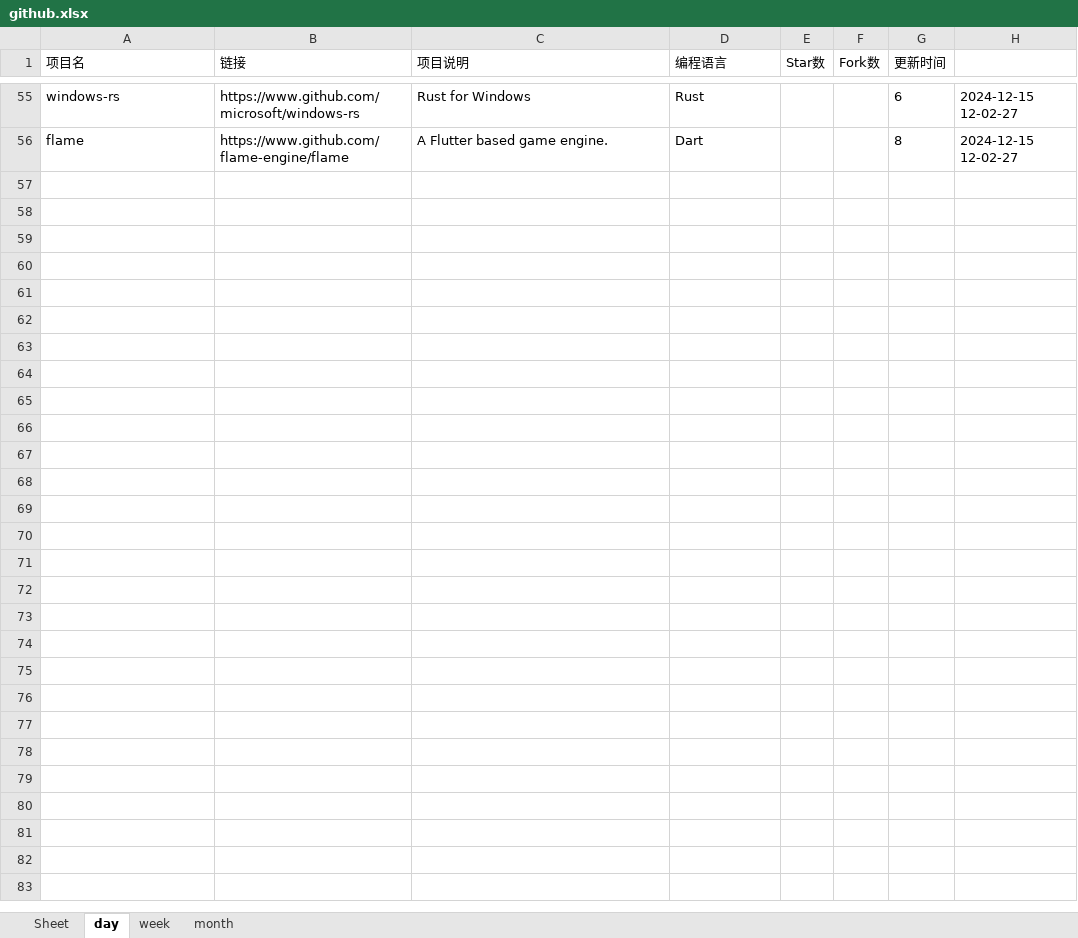
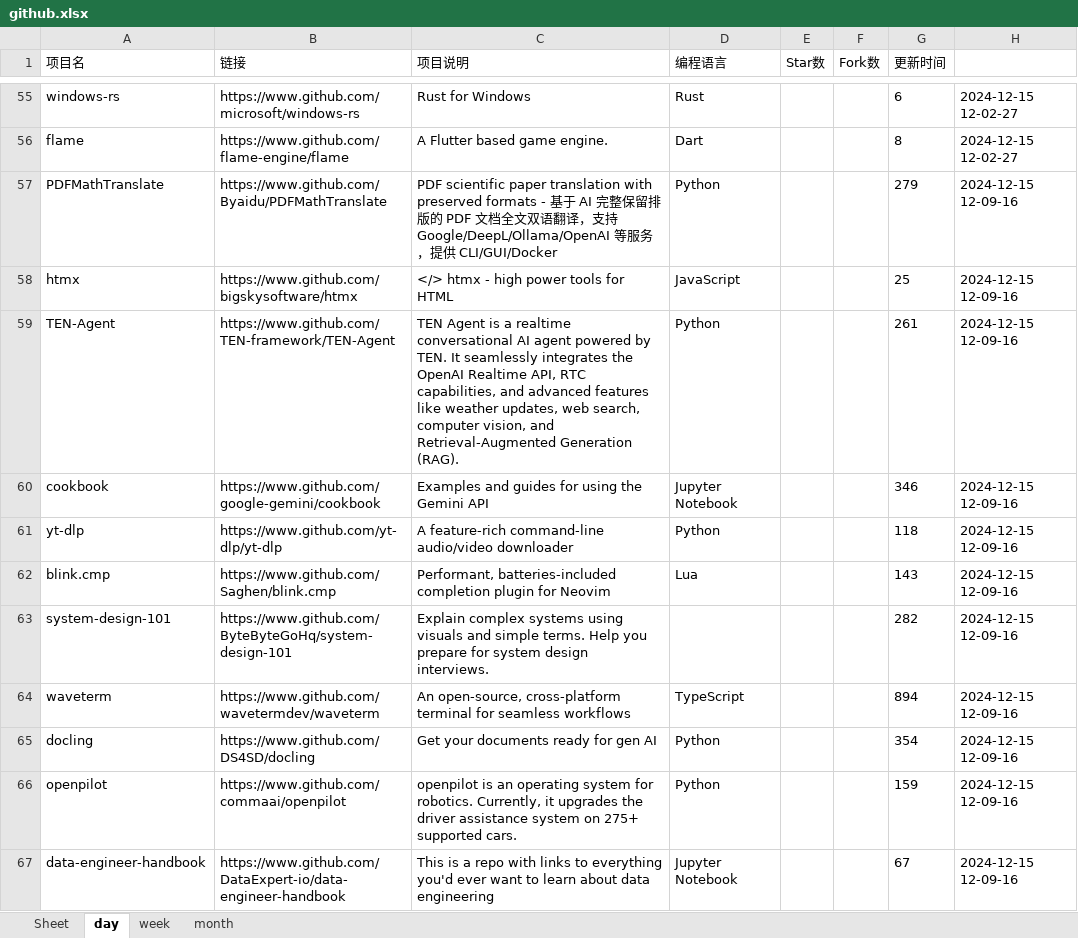
Before and after one commit to WHG555/github-today-repositories, an Excel workbook: github.xlsx, sheet day, drawn as a sheet; only a part is shown, gaps mark what is left out; values as stored, in another font and other column widths than the file's, no borders; the diff covers the shown part only; the diff names each change by its address in the sheet, - before the commit and + after, or states it on an @@ line.

```diff
--- a/github.xlsx (sheet day)
+++ b/github.xlsx (sheet day)
+row 57: PDFMathTranslate | https://www.github.com/Byaidu/PDFMathTranslate | PDF scientific paper translation with preserved formats - 基于 AI 完整保留排版的 PDF 文档全文双语翻译，支持 Google/DeepL/Ollama/OpenAI 等服务，提供 CLI/GUI/Docker | Python |  |  | 279 | 2024-12-15 12-09-16
+row 58: htmx | https://www.github.com/bigskysoftware/htmx | </> htmx - high power tools for HTML | JavaScript |  |  | 25 | 2024-12-15 12-09-16
+row 59: TEN-Agent | https://www.github.com/TEN-framework/TEN-Agent | TEN Agent is a realtime conversational AI agent powered by TEN. It seamlessly integrates the OpenAI Realtime API, RTC capabilities, and advanced features like weather updates, web search, computer vision, and Retrieval-Augmented Generation (RAG). | Python |  |  | 261 | 2024-12-15 12-09-16
+row 60: cookbook | https://www.github.com/google-gemini/cookbook | Examples and guides for using the Gemini API | Jupyter Notebook |  |  | 346 | 2024-12-15 12-09-16
+row 61: yt-dlp | https://www.github.com/yt-dlp/yt-dlp | A feature-rich command-line audio/video downloader | Python |  |  | 118 | 2024-12-15 12-09-16
+row 62: blink.cmp | https://www.github.com/Saghen/blink.cmp | Performant, batteries-included completion plugin for Neovim | Lua |  |  | 143 | 2024-12-15 12-09-16
+row 63: system-design-101 | https://www.github.com/ByteByteGoHq/system-design-101 | Explain complex systems using visuals and simple terms. Help you prepare for system design interviews. |  |  |  | 282 | 2024-12-15 12-09-16
+row 64: waveterm | https://www.github.com/wavetermdev/waveterm | An open-source, cross-platform terminal for seamless workflows | TypeScript |  |  | 894 | 2024-12-15 12-09-16
+row 65: docling | https://www.github.com/DS4SD/docling | Get your documents ready for gen AI | Python |  |  | 354 | 2024-12-15 12-09-16
+row 66: openpilot | https://www.github.com/commaai/openpilot | openpilot is an operating system for robotics. Currently, it upgrades the driver assistance system on 275+ supported cars. | Python |  |  | 159 | 2024-12-15 12-09-16
+row 67: data-engineer-handbook | https://www.github.com/DataExpert-io/data-engineer-handbook | This is a repo with links to everything you'd ever want to learn about data engineering | Jupyter Notebook |  |  | 67 | 2024-12-15 12-09-16
```
Also changed, not shown: 10 added rows elsewhere in this sheet, sheet month, sheet week.
